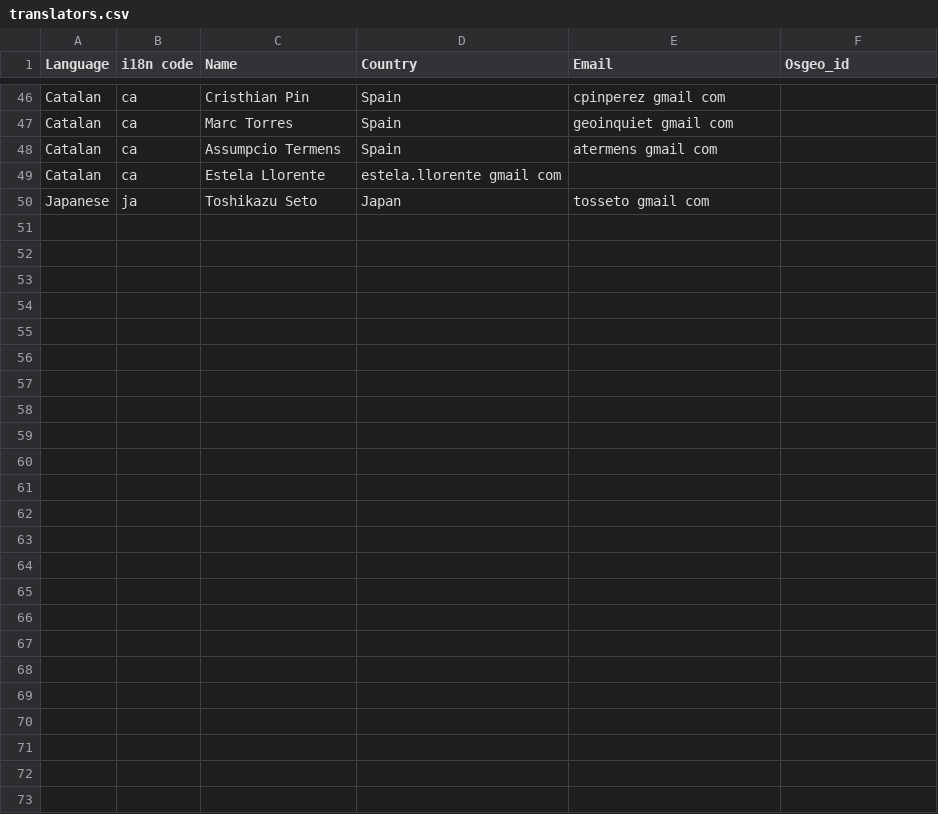
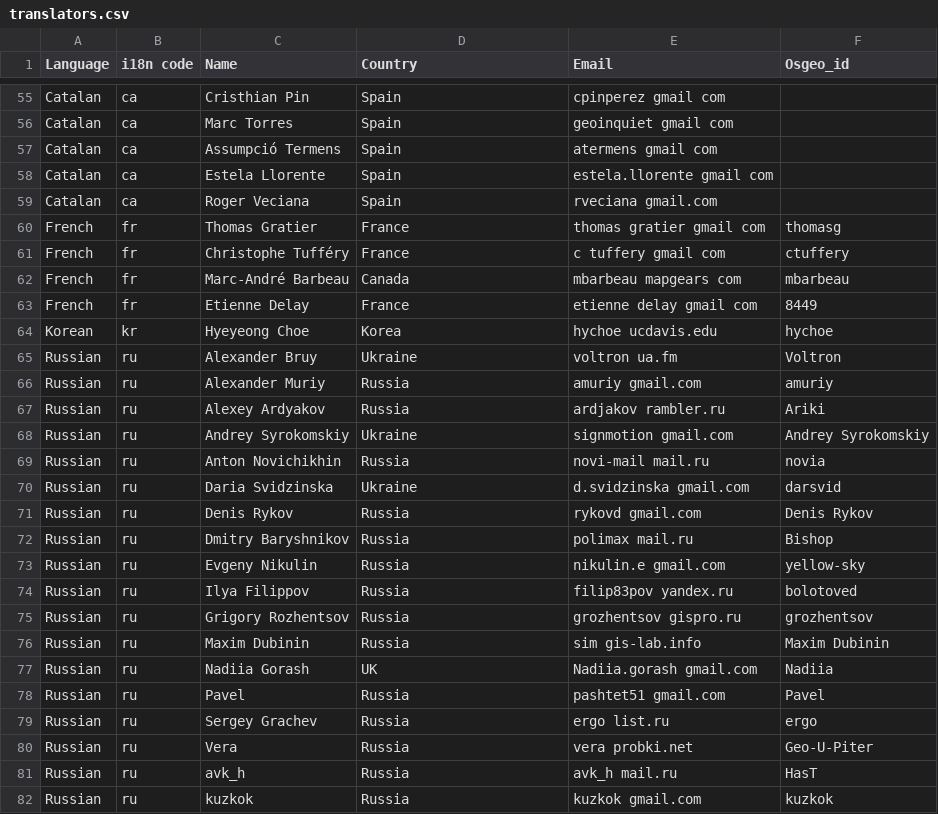
Before and after one commit to chiossif/OSGeo-Live-el, a CSV file: translators.csv, drawn as a sheet; only a part is shown, gaps mark what is left out; the diff covers the shown part only.

```diff
--- a/translators.csv
+++ b/translators.csv
@@ -48,3 +57,26 @@ Catalan,ca,Marc Torres,Spain,geoinquiet gmail com,
-Catalan,ca,Assumpcio Termens,Spain,atermens gmail com,
-Catalan,ca,Estela Llorente,estela.llorente gmail com,
-Japanese,ja,Toshikazu Seto,Japan,tosseto gmail com,
+"Catalan","ca","Assumpció Termens","Spain","atermens gmail com",
+"Catalan","ca","Estela Llorente","Spain","estela.llorente gmail com",
+"Catalan","ca","Roger Veciana","Spain","rveciana gmail.com",
+"French","fr","Thomas Gratier","France","thomas gratier gmail com","thomasg"
+"French","fr","Christophe Tufféry","France","c tuffery gmail com","ctuffery"
+"French","fr","Marc-André Barbeau","Canada","mbarbeau mapgears com","mbarbeau"
+"French","fr","Etienne Delay","France","etienne delay gmail com",8449
+"Korean","kr","Hyeyeong Choe","Korea","hychoe ucdavis.edu","hychoe"
+"Russian","ru","Alexander Bruy","Ukraine","voltron ua.fm","Voltron"
+"Russian","ru","Alexander Muriy","Russia","amuriy gmail.com","amuriy"
+"Russian","ru","Alexey Ardyakov","Russia","ardjakov rambler.ru","Ariki "
+"Russian","ru","Andrey Syrokomskiy","Ukraine","signmotion gmail.com","Andrey Syrokomskiy"
+"Russian","ru","Anton Novichikhin","Russia","novi-mail mail.ru","novia"
+"Russian","ru","Daria Svidzinska","Ukraine","d.svidzinska gmail.com","darsvid "
+"Russian","ru","Denis Rykov","Russia","rykovd gmail.com","Denis Rykov"
+"Russian","ru","Dmitry Baryshnikov","Russia","polimax mail.ru","Bishop"
+"Russian","ru","Evgeny Nikulin","Russia","nikulin.e gmail.com","yellow-sky"
+"Russian","ru","Ilya Filippov","Russia","filip83pov yandex.ru","bolotoved "
+"Russian","ru","Grigory Rozhentsov","Russia","grozhentsov gispro.ru","grozhentsov"
+"Russian","ru","Maxim Dubinin","Russia","sim gis-lab.info","Maxim Dubinin"
+"Russian","ru","Nadiia Gorash","UK","Nadiia.gorash gmail.com","Nadiia "
+"Russian","ru","Pavel","Russia","pashtet51 gmail.com","Pavel "
+"Russian","ru","Sergey Grachev","Russia","ergo list.ru","ergo"
+"Russian","ru","Vera","Russia","vera probki.net","Geo-U-Piter"
+"Russian","ru","avk_h","Russia","avk_h mail.ru","HasT"
+"Russian","ru","kuzkok","Russia","kuzkok gmail.com","kuzkok"
```
Also changed, not shown: 8 added rows and 5 edited cells elsewhere in this file, contributors.csv, 10 other files.
